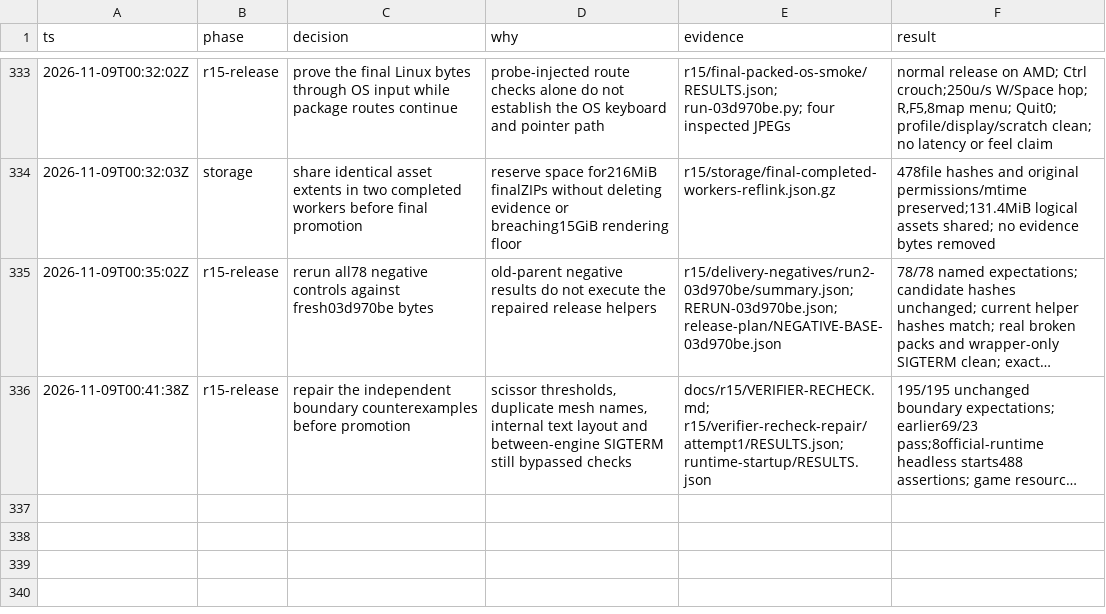
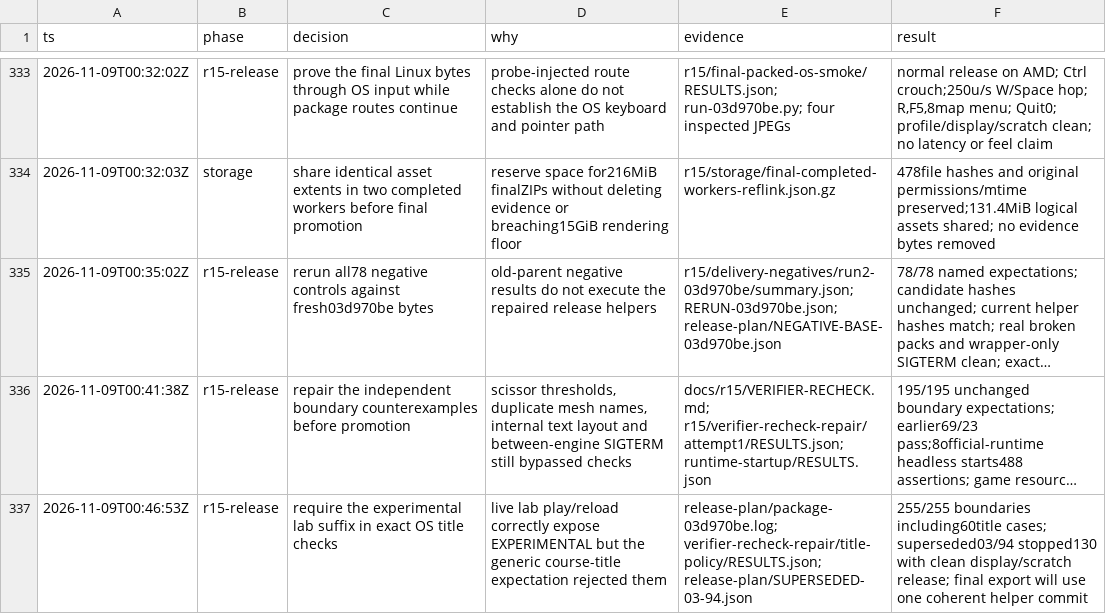
Before and after one commit to thatmike1/spillway, a TSV file: docs/reboot/decisions.tsv, drawn as a sheet; only a part is shown, gaps mark what is left out; long unchanged cells end in …; the diff names each change by its address in the sheet, - before the commit and + after, or states it on an @@ line.

Commit message:
fix: verify the lab experimental window title (ccChat-general-pb3f.3)

```diff
--- a/docs/reboot/decisions.tsv
+++ b/docs/reboot/decisions.tsv
+row 337: 2026-11-09T00:46:53Z | r15-release | require the experimental lab suffix in exact OS title checks | live lab play/reload correctly expose EXPERIMENTAL but the generic course-title expectation rejected them | release-plan/package-03d970be.log; verifier-recheck-repair/title-policy/RESULTS.json; release-plan/SUPERSEDED-03-94.json | 255/255 boundaries including60title cases; superseded03/94 stopped130 with clean display/scratch release; final export will use one coherent helper commit
```
Also changed, not shown: 4 other files.
